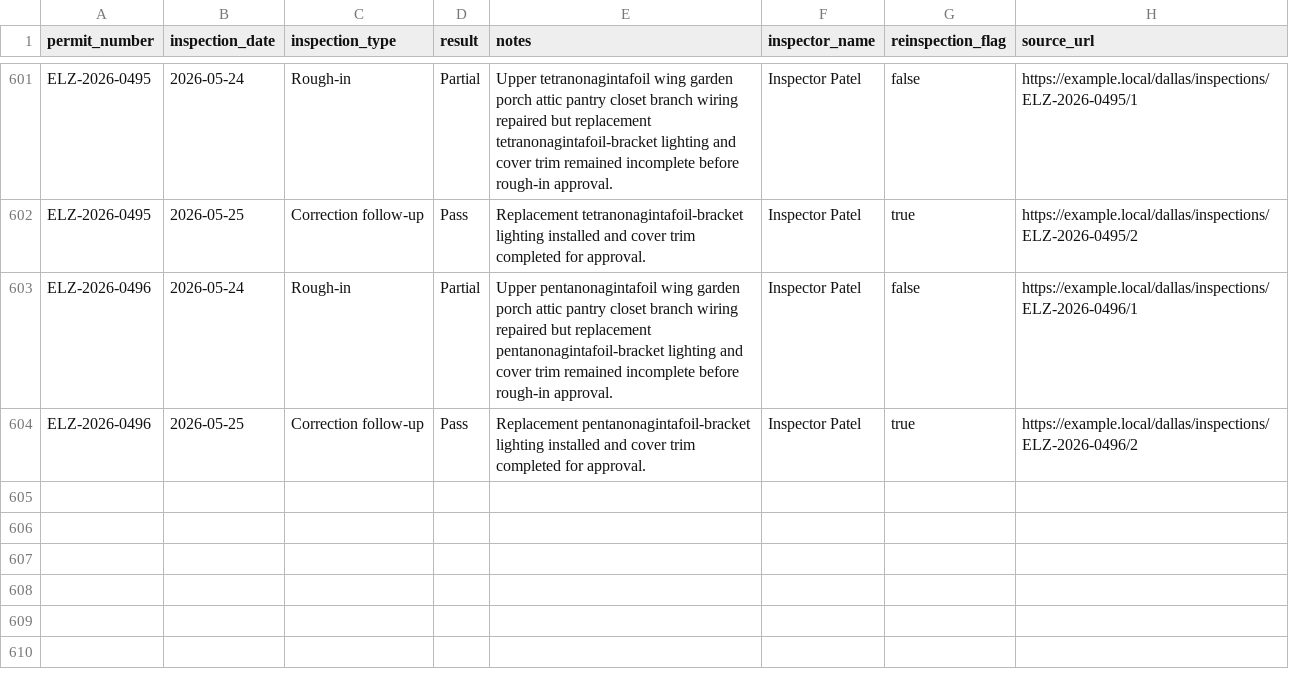
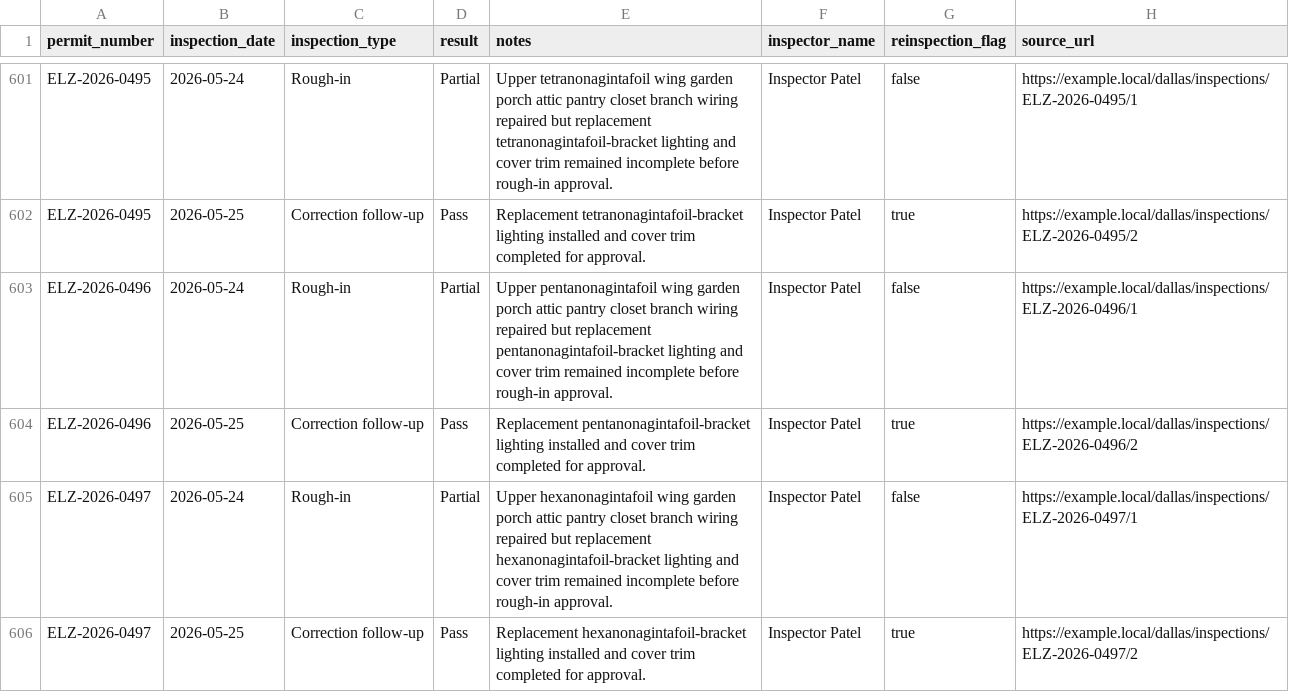
Before and after one commit to matthoffner/tuner-landing, a CSV file: generated/raw/dallas-electrician-import-sample-v2/inspections.csv, drawn as a sheet; only a part is shown, gaps mark what is left out; the diff names each change by its address in the sheet, - before the commit and + after, or states it on an @@ line.

```diff
--- a/generated/raw/dallas-electrician-import-sample-v2/inspections.csv
+++ b/generated/raw/dallas-electrician-import-sample-v2/inspections.csv
+row 605: ELZ-2026-0497 | 2026-05-24 | Rough-in | Partial | Upper hexanonagintafoil wing garden porch attic pantry closet branch wiring repaired but replacement hexanonagintafoil-bracket lighting and cover trim remained incomplete before rough-in approval. | Inspector Patel | false | https://example.local/dallas/inspections/ELZ-2026-0497/1
+row 606: ELZ-2026-0497 | 2026-05-25 | Correction follow-up | Pass | Replacement hexanonagintafoil-bracket lighting installed and cover trim completed for approval. | Inspector Patel | true | https://example.local/dallas/inspections/ELZ-2026-0497/2
```
Also changed, not shown: generated/raw/dallas-electrician-import-sample-v2/permits.csv, 23 other files.
